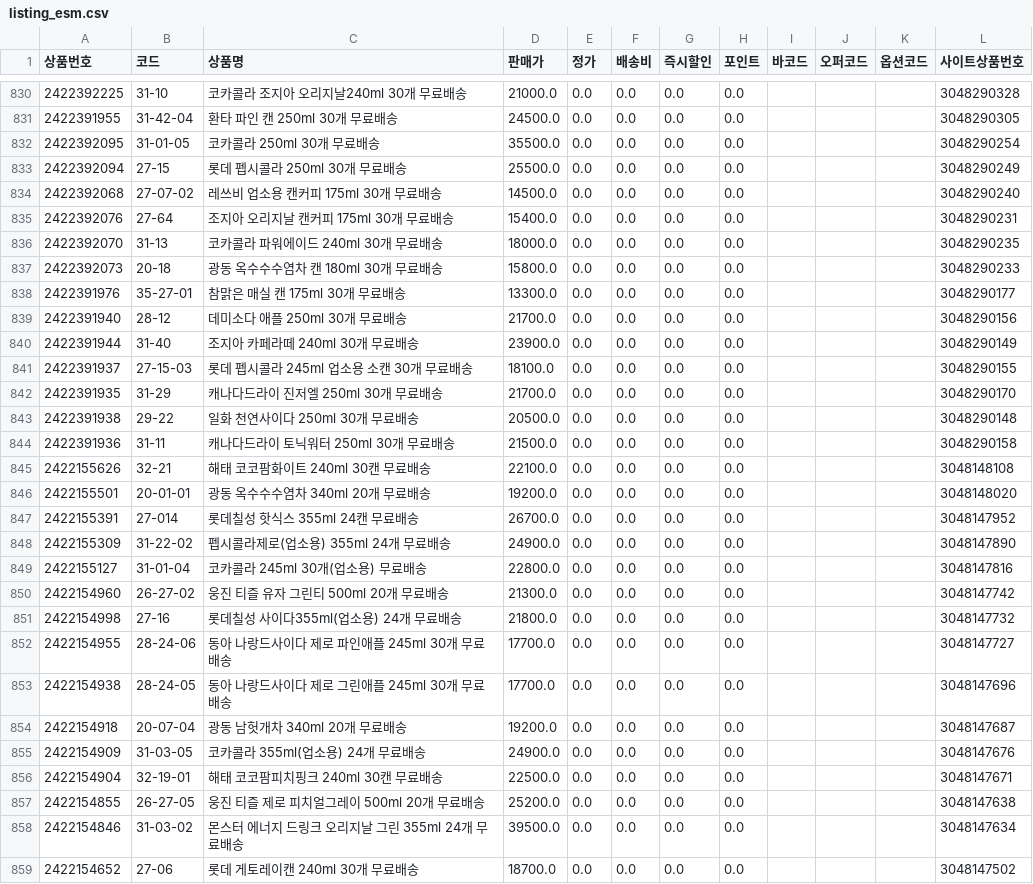
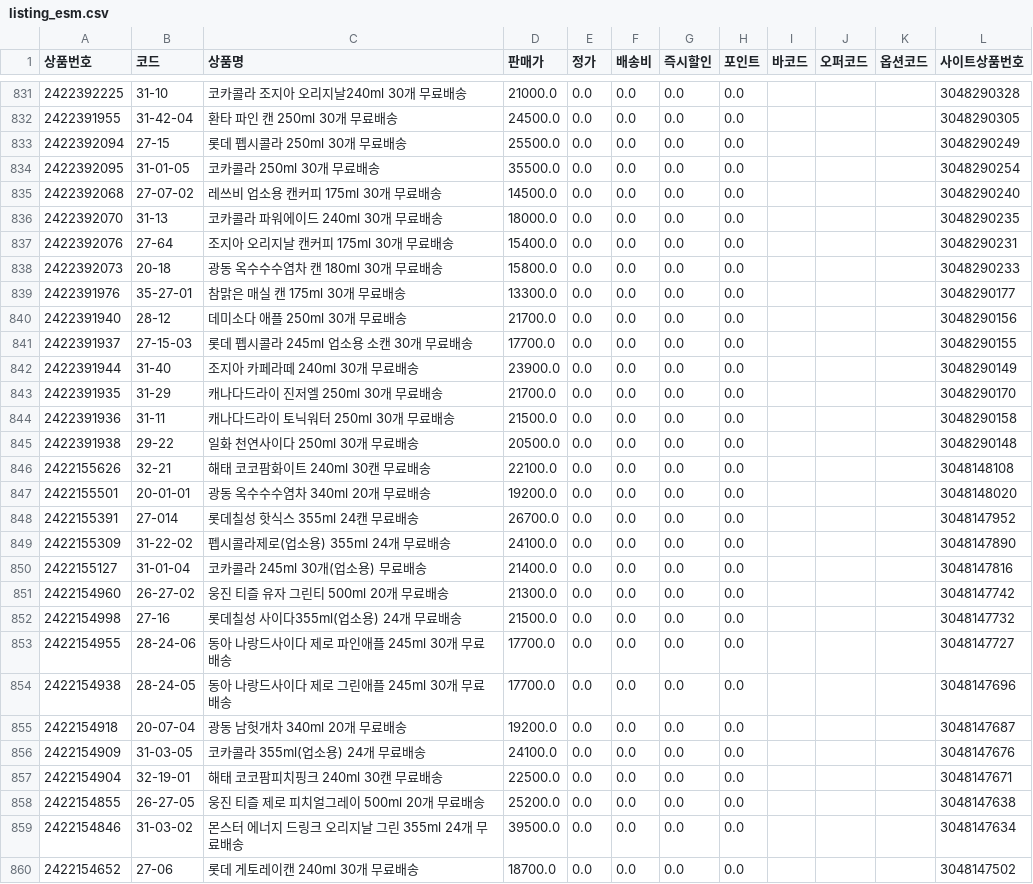
Before and after one commit to OURPROJECTDAO/work-automation-app, a CSV file: reference/listing_esm.csv, drawn as a sheet; only a part is shown, gaps mark what is left out; the diff covers the shown part only.

Commit message:
data(listing): esm 갱신 (1257건)

```diff
--- a/reference/listing_esm.csv
+++ b/reference/listing_esm.csv
@@ -831,7 +832,7 @@
 2422391955,31-42-04,환타 파인 캔 250ml 30개 무료배송,24500.0,0.0,0.0,0.0,0.0,,,,3048290305
+2422392094,27-15,롯데 펩시콜라 250ml 30개 무료배송,25500.0,0.0,0.0,0.0,0.0,,,,3048290249
 2422392095,31-01-05,코카콜라 250ml 30개 무료배송,35500.0,0.0,0.0,0.0,0.0,,,,3048290254
-2422392094,27-15,롯데 펩시콜라 250ml 30개 무료배송,25500.0,0.0,0.0,0.0,0.0,,,,3048290249
 2422392068,27-07-02,레쓰비 업소용 캔커피 175ml 30개 무료배송,14500.0,0.0,0.0,0.0,0.0,,,,3048290240
+2422392070,31-13,코카콜라 파워에이드 240ml 30개 무료배송,18000.0,0.0,0.0,0.0,0.0,,,,3048290235
 2422392076,27-64,조지아 오리지날 캔커피 175ml 30개 무료배송,15400.0,0.0,0.0,0.0,0.0,,,,3048290231
-2422392070,31-13,코카콜라 파워에이드 240ml 30개 무료배송,18000.0,0.0,0.0,0.0,0.0,,,,3048290235
 2422392073,20-18,광동 옥수수수염차 캔 180ml 30개 무료배송,15800.0,0.0,0.0,0.0,0.0,,,,3048290233
@@ -839,7 +840,7 @@
 2422391940,28-12,데미소다 애플 250ml 30개 무료배송,21700.0,0.0,0.0,0.0,0.0,,,,3048290156
+2422391937,27-15-03,롯데 펩시콜라 245ml 업소용 소캔 30개 무료배송,17700.0,0.0,0.0,0.0,0.0,,,,3048290155
 2422391944,31-40,조지아 카페라떼 240ml 30개 무료배송,23900.0,0.0,0.0,0.0,0.0,,,,3048290149
-2422391937,27-15-03,롯데 펩시콜라 245ml 업소용 소캔 30개 무료배송,18100.0,0.0,0.0,0.0,0.0,,,,3048290155
 2422391935,31-29,캐나다드라이 진저엘 250ml 30개 무료배송,21700.0,0.0,0.0,0.0,0.0,,,,3048290170
+2422391936,31-11,캐나다드라이 토닉워터 250ml 30개 무료배송,21500.0,0.0,0.0,0.0,0.0,,,,3048290158
 2422391938,29-22,일화 천연사이다 250ml 30개 무료배송,20500.0,0.0,0.0,0.0,0.0,,,,3048290148
-2422391936,31-11,캐나다드라이 토닉워터 250ml 30개 무료배송,21500.0,0.0,0.0,0.0,0.0,,,,3048290158
 2422155626,32-21,해태 코코팜화이트 240ml 30캔 무료배송,22100.0,0.0,0.0,0.0,0.0,,,,3048148108
@@ -847,6 +848,6 @@
 2422155391,27-014,롯데칠성 핫식스 355ml  24캔 무료배송,26700.0,0.0,0.0,0.0,0.0,,,,3048147952
-2422155309,31-22-02,펩시콜라제로(업소용) 355ml 24개 무료배송,24900.0,0.0,0.0,0.0,0.0,,,,3048147890
-2422155127,31-01-04,코카콜라 245ml 30개(업소용) 무료배송,22800.0,0.0,0.0,0.0,0.0,,,,3048147816
+2422155309,31-22-02,펩시콜라제로(업소용) 355ml 24개 무료배송,24100.0,0.0,0.0,0.0,0.0,,,,3048147890
+2422155127,31-01-04,코카콜라 245ml 30개(업소용) 무료배송,21400.0,0.0,0.0,0.0,0.0,,,,3048147816
 2422154960,26-27-02,웅진 티즐 유자 그린티 500ml 20개 무료배송,21300.0,0.0,0.0,0.0,0.0,,,,3048147742
-2422154998,27-16,롯데칠성 사이다355ml(업소용) 24개 무료배송,21800.0,0.0,0.0,0.0,0.0,,,,3048147732
+2422154998,27-16,롯데칠성 사이다355ml(업소용) 24개 무료배송,21500.0,0.0,0.0,0.0,0.0,,,,3048147732
 2422154955,28-24-06,동아 나랑드사이다 제로 파인애플  245ml 30개 무료배송,17700.0,0.0,0.0,0.0,0.0,,,,3048147727
@@ -854,3 +855,3 @@
 2422154918,20-07-04,광동 남헛개차 340ml 20개 무료배송,19200.0,0.0,0.0,0.0,0.0,,,,3048147687
-2422154909,31-03-05,코카콜라 355ml(업소용) 24개 무료배송,24900.0,0.0,0.0,0.0,0.0,,,,3048147676
+2422154909,31-03-05,코카콜라 355ml(업소용) 24개 무료배송,24100.0,0.0,0.0,0.0,0.0,,,,3048147676
 2422154904,32-19-01,해태 코코팜피치핑크 240ml 30캔 무료배송,22500.0,0.0,0.0,0.0,0.0,,,,3048147671
```
Also changed, not shown: 2 added rows, 4 removed rows, 15 moved rows and 39 edited cells elsewhere in this file.
